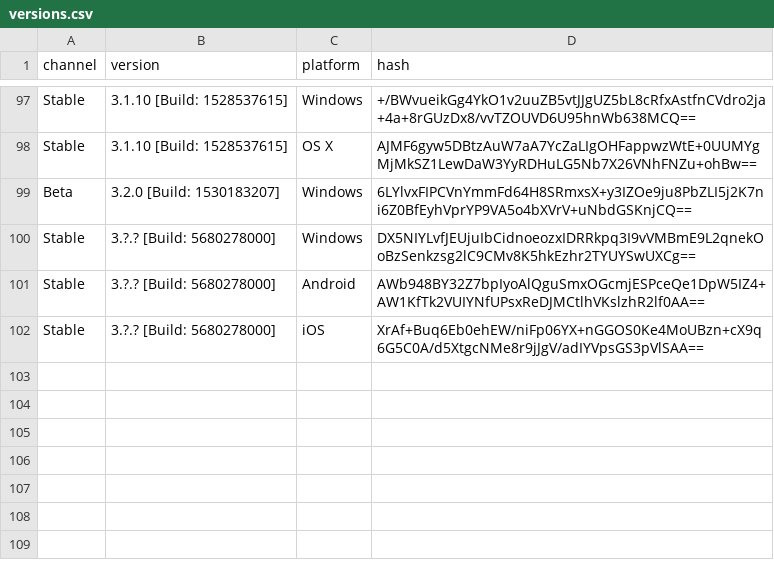
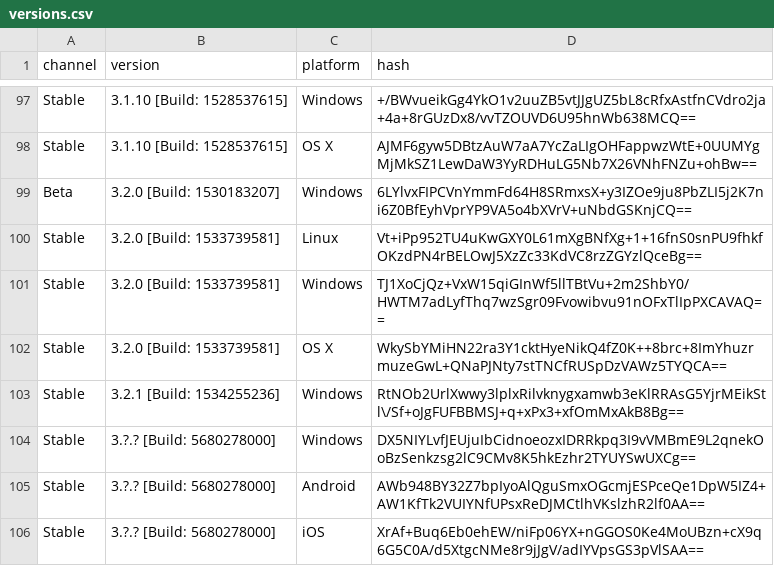
Before and after one commit to exp111/TS3PatchExtensions, a CSV file: versionSpoofer/versions.csv, drawn as a sheet; only a part is shown, gaps mark what is left out; the diff names each change by its address in the sheet, - before the commit and + after, or states it on an @@ line.

Commit message:
-Version Dumper -Version List Update

```diff
--- a/versionSpoofer/versions.csv
+++ b/versionSpoofer/versions.csv
+row 100: Stable | 3.2.0 [Build: 1533739581] | Linux | Vt+iPp952TU4uKwGXY0L61mXgBNfXg+1+16fnS0snPU9fhkfOKzdPN4rBELOwJ5XzZc33KdVC8rzZGYzlQceBg==
+row 101: Stable | 3.2.0 [Build: 1533739581] | Windows | TJ1XoCjQz+VxW15qiGInWf5llTBtVu+2m2ShbY0/HWTM7adLyfThq7wzSgr09Fvowibvu91nOFxTlIpPXCAVAQ==
+row 102: Stable | 3.2.0 [Build: 1533739581] | OS X | WkySbYMiHN22ra3Y1cktHyeNikQ4fZ0K++8brc+8ImYhuzrmuzeGwL+QNaPJNty7stTNCfRUSpDzVAWz5TYQCA==
+row 103: Stable | 3.2.1 [Build: 1534255236] | Windows | RtNOb2UrlXwwy3lplxRilvknygxamwb3eKlRRAsG5YjrMEikStl\/Sf+oJgFUFBBMSJ+q+xPx3+xfOmMxAkB8Bg==
```
Also changed, not shown: 9 other files.
